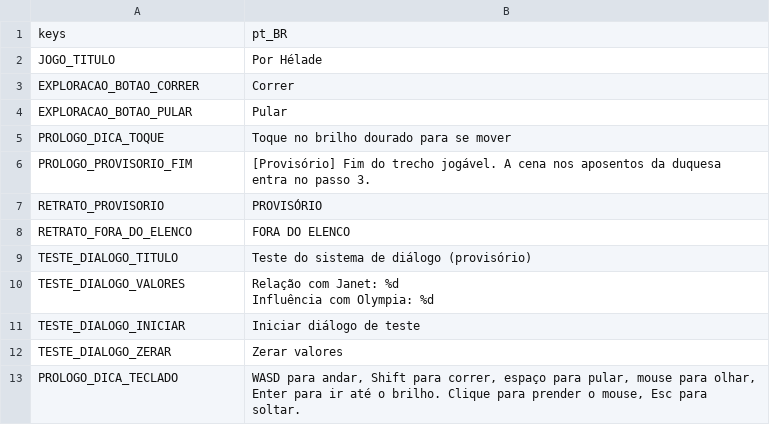
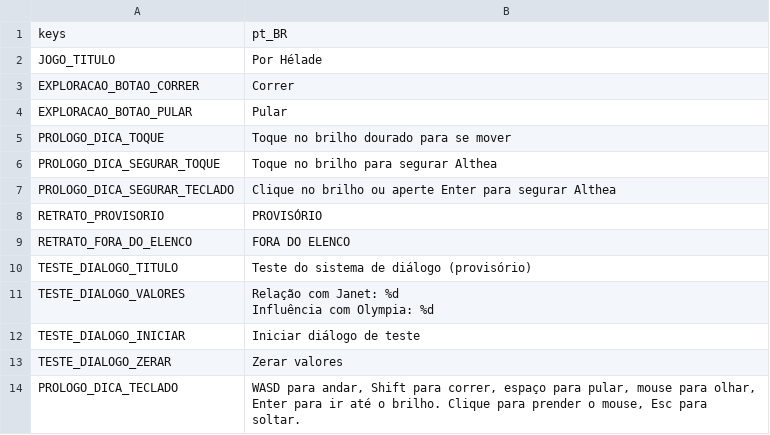
Before and after one commit to mracapulco/For_Helade, a CSV file: i18n/strings.csv, drawn as a sheet; removed rows and columns are numbered as before the commit, all else as after; the diff names each change by its address in the sheet, - before the commit and + after, or states it on an @@ line.

```diff
--- a/i18n/strings.csv
+++ b/i18n/strings.csv
-row 6: PROLOGO_PROVISORIO_FIM | [Provisório] Fim do trecho jogável. A cena nos aposentos da duquesa entra no passo 3.
+row 6: PROLOGO_DICA_SEGURAR_TOQUE | Toque no brilho para segurar Althea
+row 7: PROLOGO_DICA_SEGURAR_TECLADO | Clique no brilho ou aperte Enter para segurar Althea
```
Also changed, not shown: 10 other files.
